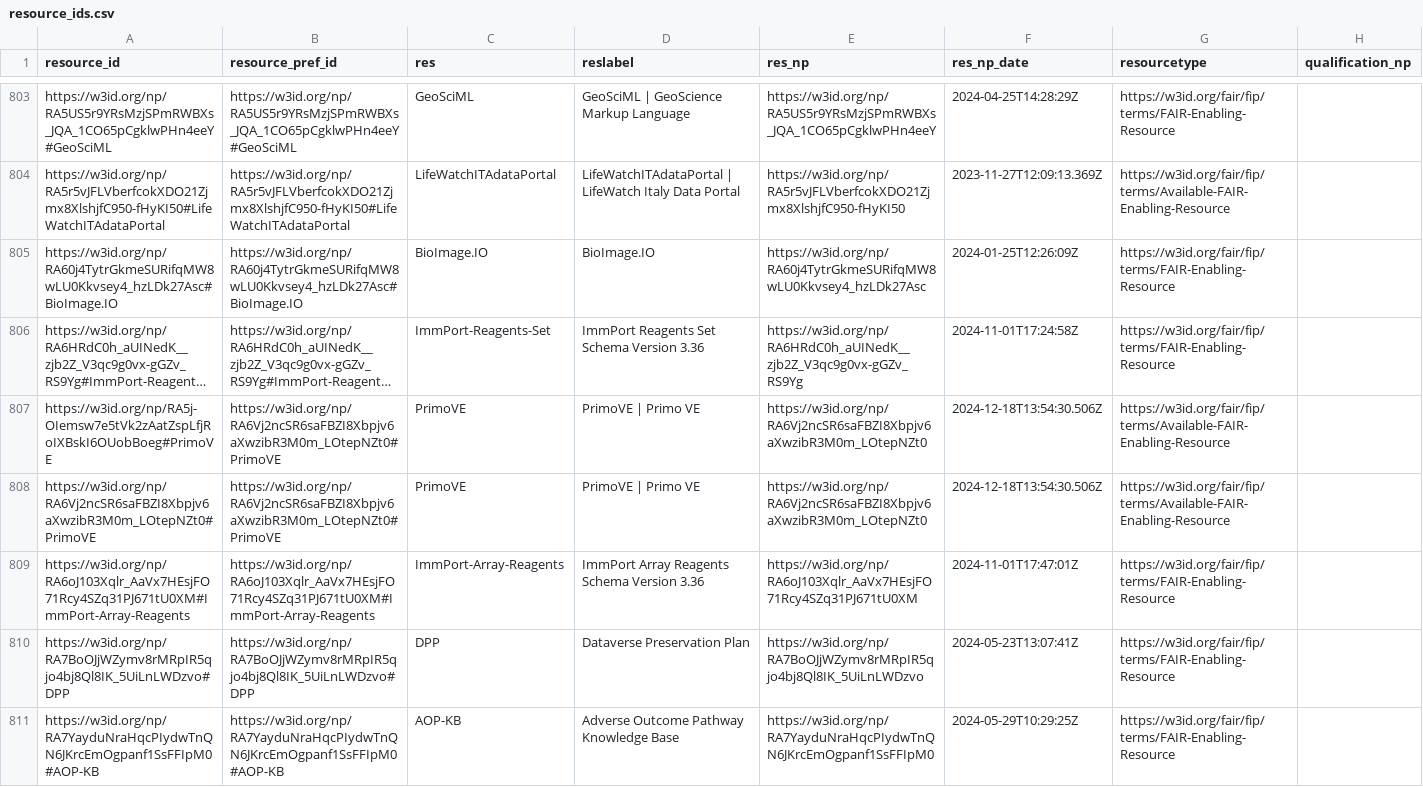
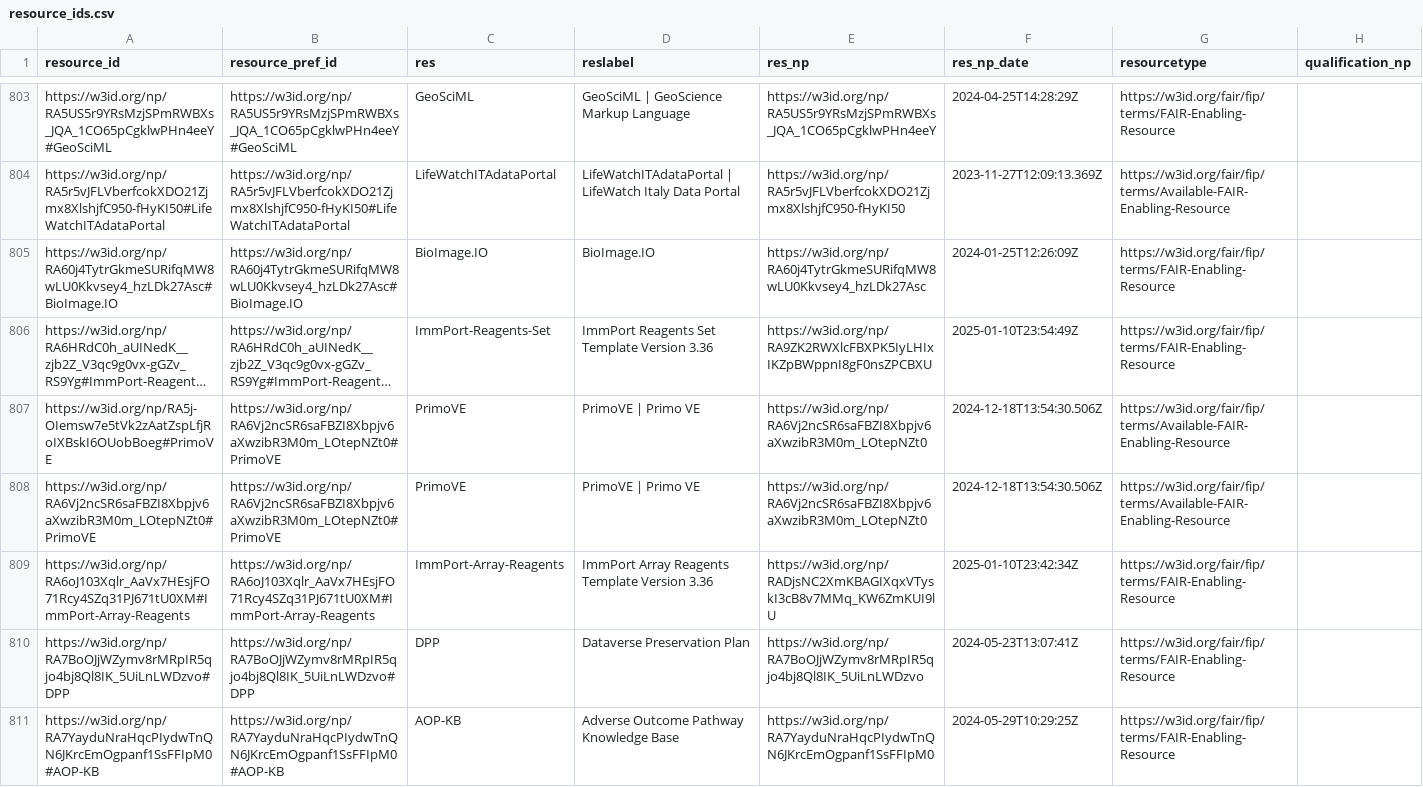
Before and after one commit to peta-pico/dsw-nanopub-api, a CSV file: tables/resource_ids.csv, drawn as a sheet; only a part is shown, gaps mark what is left out; long unchanged cells end in …; the diff covers the shown part only; the diff names each change by its address in the sheet, - before the commit and + after, or states it on an @@ line.

```diff
--- a/tables/resource_ids.csv
+++ b/tables/resource_ids.csv
-D806 (reslabel): ImmPort Reagents Set Schema Version 3.36
+D806 (reslabel): ImmPort Reagents Set Template Version 3.36
-E806 (res_np): https://w3id.org/np/RA6HRdC0h_aUINedK__zjb2Z_V3qc9g0vx-gGZv_RS9Yg
+E806 (res_np): https://w3id.org/np/RA9ZK2RWXlcFBXPK5IyLHIxIKZpBWppnI8gF0nsZPCBXU
-F806 (res_np_date): 2024-11-01T17:24:58Z
+F806 (res_np_date): 2025-01-10T23:54:49Z
-D809 (reslabel): ImmPort Array Reagents Schema Version 3.36
+D809 (reslabel): ImmPort Array Reagents Template Version 3.36
-E809 (res_np): https://w3id.org/np/RA6oJ103Xqlr_AaVx7HEsjFO71Rcy4SZq31PJ671tU0XM
+E809 (res_np): https://w3id.org/np/RADjsNC2XmKBAGIXqxVTyskI3cB8v7MMq_KW6ZmKUI9lU
-F809 (res_np_date): 2024-11-01T17:47:01Z
+F809 (res_np_date): 2025-01-10T23:42:34Z
```
Also changed, not shown: 4 added rows and 154 edited cells elsewhere in this file, tables/new_matrix_reduced.csv, 3 other files.
